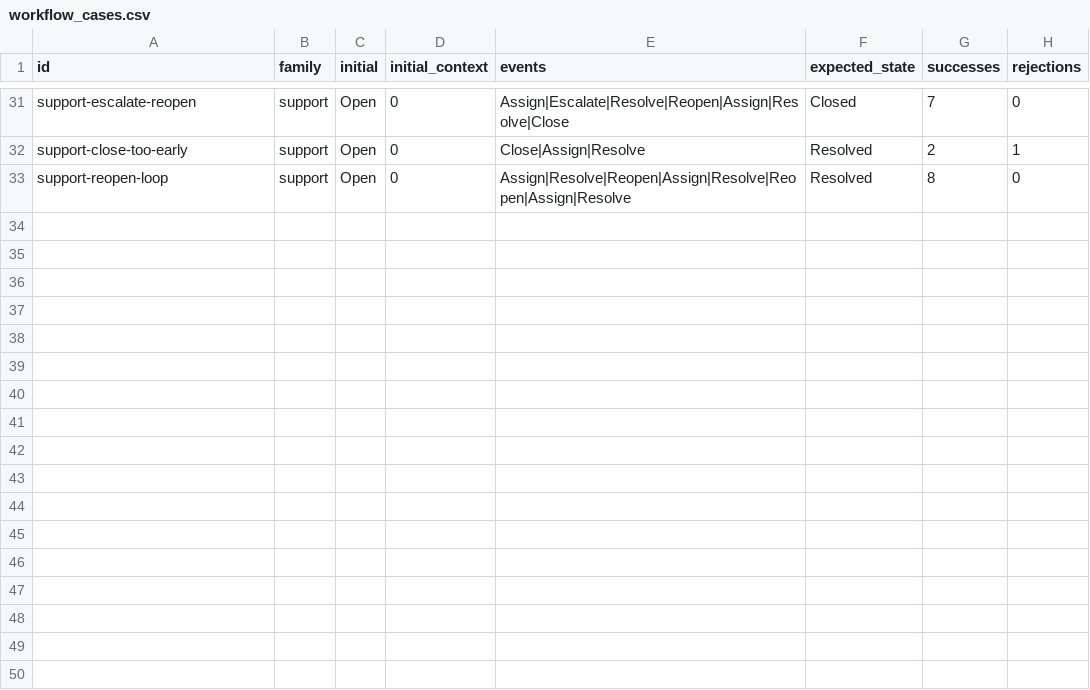
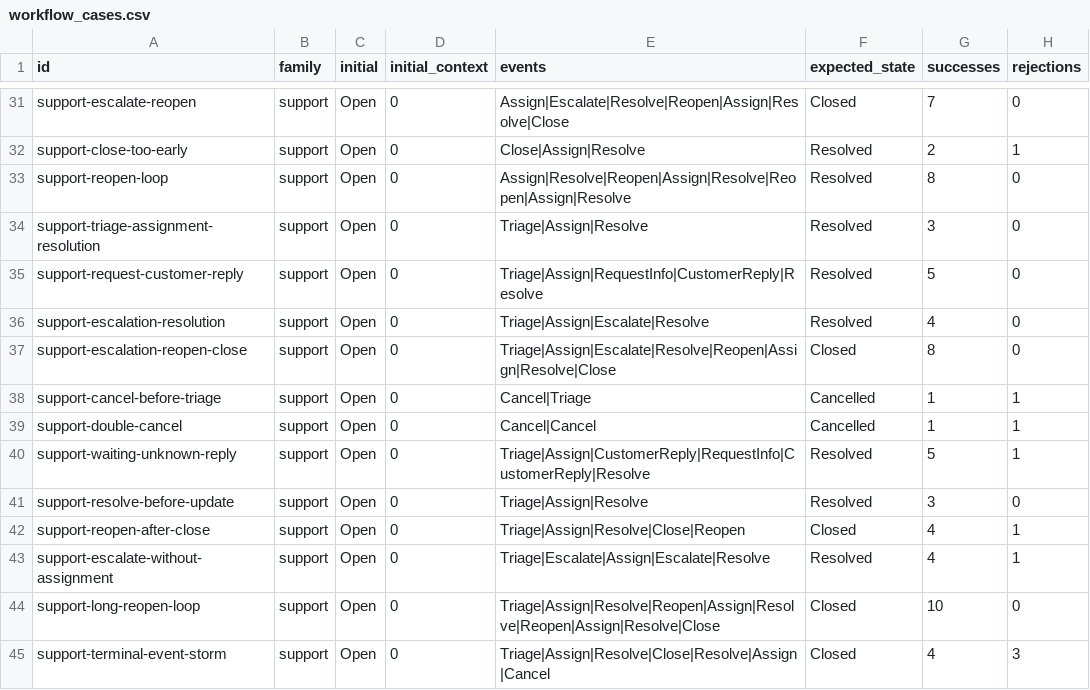
Before and after one commit to Rz-coder8848/MoonBit-FSM, a CSV file: benchmarks/data/workflow_cases.csv, drawn as a sheet; only a part is shown, gaps mark what is left out.

Commit message:
feat: expand operational workflow ecosystem

```diff
--- a/benchmarks/data/workflow_cases.csv
+++ b/benchmarks/data/workflow_cases.csv
@@ -33 +33,13 @@ support-close-too-early,support,Open,0,Close|Assign|Resolve,Resolved,2,1
 support-reopen-loop,support,Open,0,Assign|Resolve|Reopen|Assign|Resolve|Reopen|Assign|Resolve,Resolved,8,0
+support-triage-assignment-resolution,support,Open,0,Triage|Assign|Resolve,Resolved,3,0
+support-request-customer-reply,support,Open,0,Triage|Assign|RequestInfo|CustomerReply|Resolve,Resolved,5,0
+support-escalation-resolution,support,Open,0,Triage|Assign|Escalate|Resolve,Resolved,4,0
+support-escalation-reopen-close,support,Open,0,Triage|Assign|Escalate|Resolve|Reopen|Assign|Resolve|Close,Closed,8,0
+support-cancel-before-triage,support,Open,0,Cancel|Triage,Cancelled,1,1
+support-double-cancel,support,Open,0,Cancel|Cancel,Cancelled,1,1
+support-waiting-unknown-reply,support,Open,0,Triage|Assign|CustomerReply|RequestInfo|CustomerReply|Resolve,Resolved,5,1
+support-resolve-before-update,support,Open,0,Triage|Assign|Resolve,Resolved,3,0
+support-reopen-after-close,support,Open,0,Triage|Assign|Resolve|Close|Reopen,Closed,4,1
+support-escalate-without-assignment,support,Open,0,Triage|Escalate|Assign|Escalate|Resolve,Resolved,4,1
+support-long-reopen-loop,support,Open,0,Triage|Assign|Resolve|Reopen|Assign|Resolve|Reopen|Assign|Resolve|Close,Closed,10,0
+support-terminal-event-storm,support,Open,0,Triage|Assign|Resolve|Close|Resolve|Assign|Cancel,Closed,4,3
```
Also changed, not shown: 29 other files.
